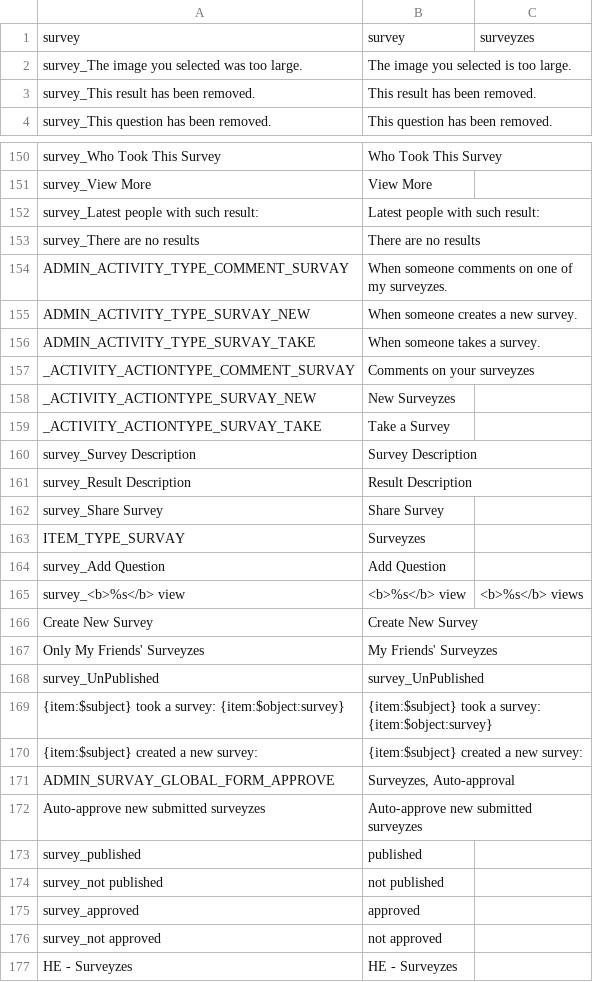
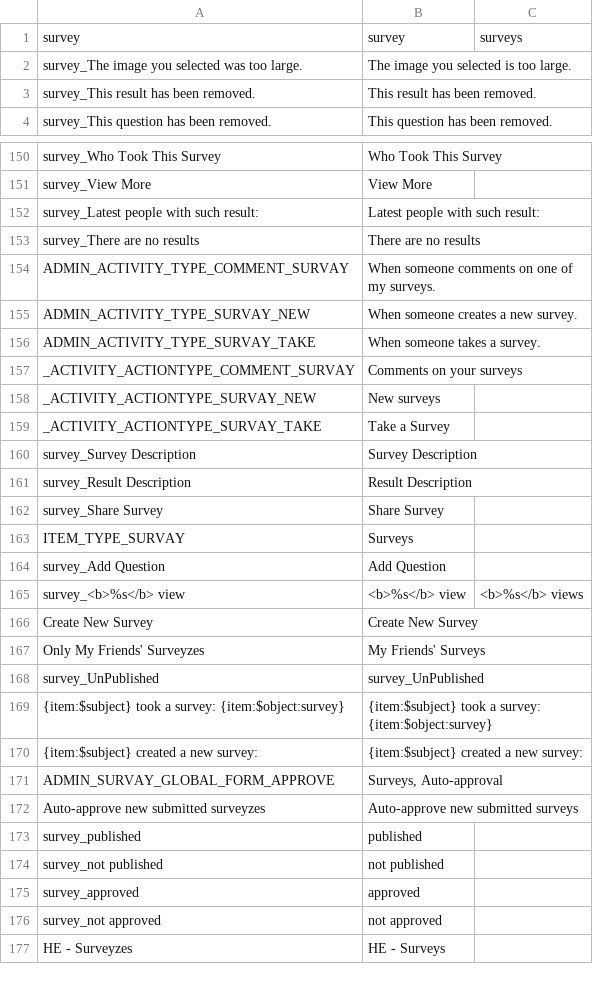
Before and after one commit to inwteyn/devka, a CSV file: application/languages/en/survey.csv, drawn as a sheet; only a part is shown, gaps mark what is left out; the diff covers the shown part only.

Commit message:
Исправил ленги в Surveys

```diff
--- a/application/languages/en/survey.csv
+++ b/application/languages/en/survey.csv
@@ -1,2 +1,2 @@
-"survey";"survey";"surveyzes"
+"survey";"survey";"surveys"
 "survey_The image you selected was too large.";"The image you selected is too large."
@@ -153,7 +153,7 @@
 "survey_There are no results";"There are no results"
-"ADMIN_ACTIVITY_TYPE_COMMENT_SURVAY";"When someone comments on one of my surveyzes."
+"ADMIN_ACTIVITY_TYPE_COMMENT_SURVAY";"When someone comments on one of my surveys."
 "ADMIN_ACTIVITY_TYPE_SURVAY_NEW";"When someone creates a new survey."
 "ADMIN_ACTIVITY_TYPE_SURVAY_TAKE";"When someone takes a survey."
-"_ACTIVITY_ACTIONTYPE_COMMENT_SURVAY";"Comments on your surveyzes"
-"_ACTIVITY_ACTIONTYPE_SURVAY_NEW";"New Surveyzes"
+"_ACTIVITY_ACTIONTYPE_COMMENT_SURVAY";"Comments on your surveys"
+"_ACTIVITY_ACTIONTYPE_SURVAY_NEW";"New surveys"
 "_ACTIVITY_ACTIONTYPE_SURVAY_TAKE";"Take a Survey"
@@ -162,3 +162,3 @@
 "survey_Share Survey";"Share Survey"
-"ITEM_TYPE_SURVAY";"Surveyzes"
+"ITEM_TYPE_SURVAY";"Surveys"
 "survey_Add Question";"Add Question"
@@ -166,3 +166,3 @@
 "Create New Survey";"Create New Survey"
-"Only My Friends' Surveyzes";"My Friends' Surveyzes"
+"Only My Friends' Surveyzes";"My Friends' Surveys"
 "survey_UnPublished";"survey_UnPublished"
@@ -170,4 +170,4 @@
 "{item:$subject} created a new survey:";"{item:$subject} created a new survey:"
-"ADMIN_SURVAY_GLOBAL_FORM_APPROVE";"Surveyzes, Auto-approval"
-"Auto-approve new submitted surveyzes";"Auto-approve new submitted surveyzes"
+"ADMIN_SURVAY_GLOBAL_FORM_APPROVE";"Surveys, Auto-approval"
+"Auto-approve new submitted surveyzes";"Auto-approve new submitted surveys"
 "survey_published";"published"
@@ -176,2 +176,2 @@
 "survey_not approved";"not approved"
-"HE - Surveyzes";"HE - Surveyzes"
+"HE - Surveyzes";"HE - Surveys"
```
Also changed, not shown: 42 edited cells elsewhere in this file, 2 other files.
